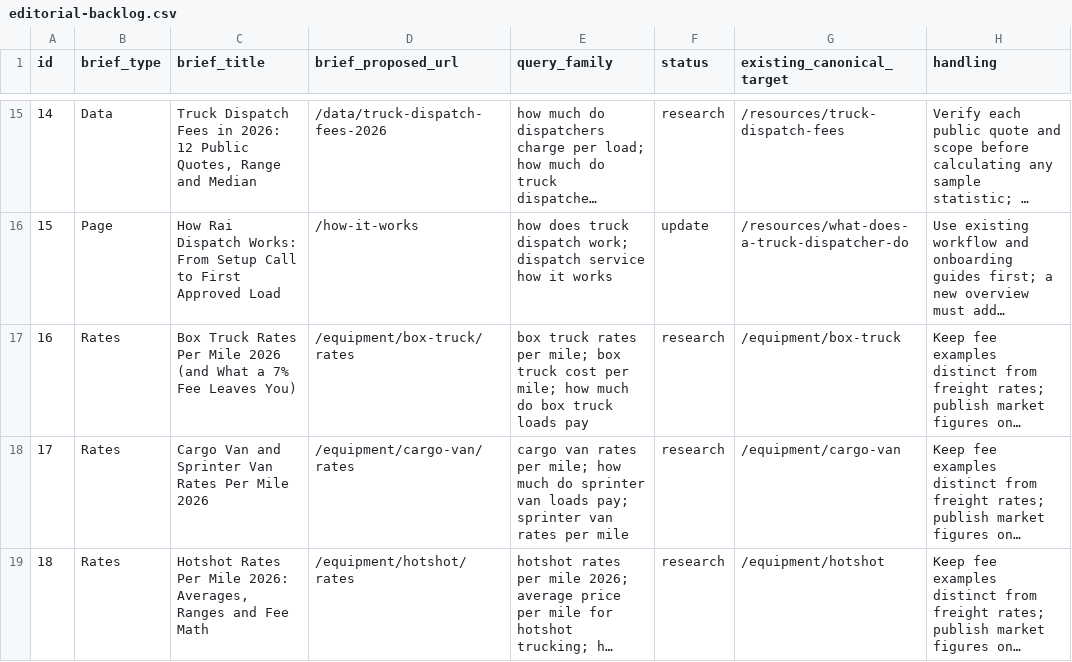
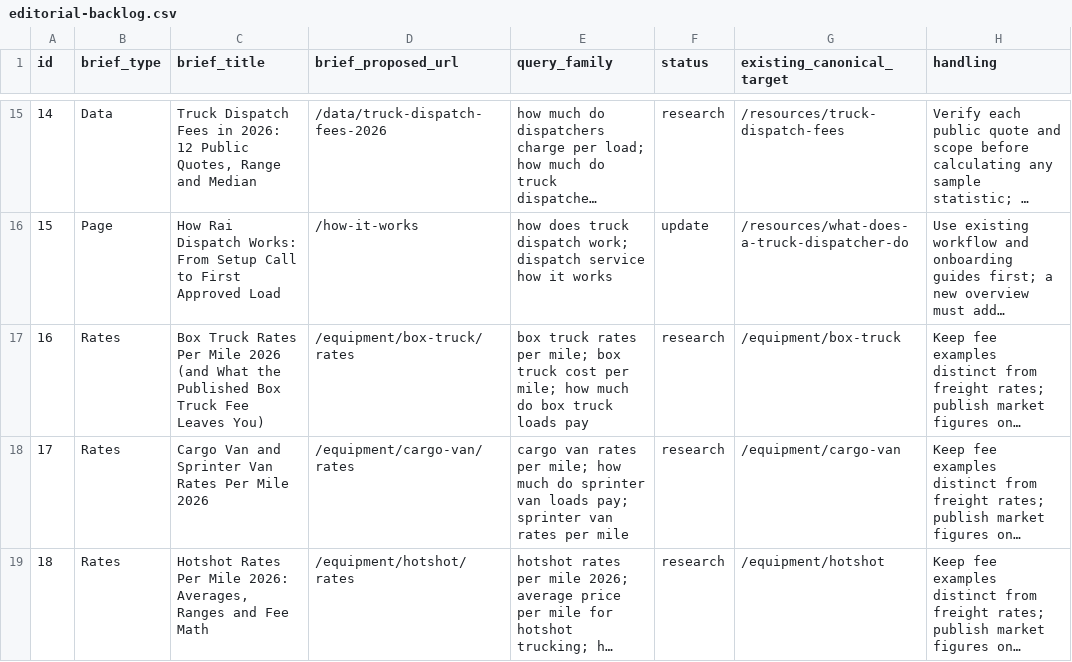
Before and after one commit to royfazeel/Fazeel-Rai-Logistics, a CSV file: docs/seo/editorial-backlog.csv, drawn as a sheet; only a part is shown, gaps mark what is left out; long unchanged cells end in …; the diff covers the shown part only; the diff names each change by its address in the sheet, - before the commit and + after, or states it on an @@ line.

```diff
--- a/docs/seo/editorial-backlog.csv
+++ b/docs/seo/editorial-backlog.csv
-C17 (brief_title): …(and What a 7% Fee Leaves…
+C17 (brief_title): …(and What the Published Box Truck Fee Leaves…
```
Also changed, not shown: 1 edited cell elsewhere in this file, 23 other files.
